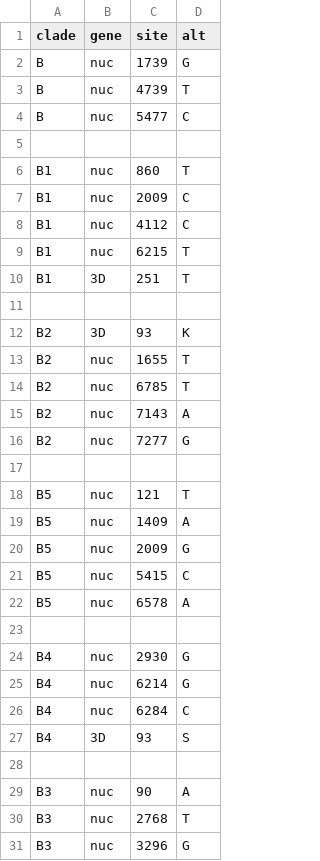
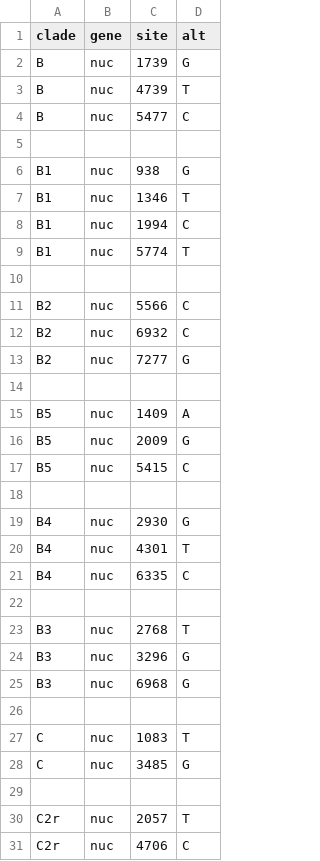
Before and after one commit to hodcroftlab/nextclade_a71, a TSV file: resources/clades.tsv, drawn as a sheet; only a part is shown; the shorter side is filled out with more unchanged rows; the diff covers the shown part only.

Commit message:
refactor: update clade entries

```diff
--- a/resources/clades.tsv
+++ b/resources/clades.tsv
@@ -5,15 +5,11 @@ B	nuc	5477	C
 
-B1	nuc	860	T
-B1	nuc	2009	C
-B1	nuc	4112	C
-B1	nuc	6215	T
-B1	3D	251	T
+B1	nuc	938	G
+B1	nuc	1346	T
+B1	nuc	1994	C
+B1	nuc	5774	T
 
-B2	3D	93	K
-B2	nuc	1655	T
-B2	nuc	6785	T
-B2	nuc	7143	A
+B2	nuc	5566	C
+B2	nuc	6932	C
 B2	nuc	7277	G
 
-B5	nuc	121	T
 B5	nuc	1409	A
@@ -21,10 +17,7 @@ B5	nuc	2009	G
 B5	nuc	5415	C
-B5	nuc	6578	A
 
 B4	nuc	2930	G
-B4	nuc	6214	G
-B4	nuc	6284	C
-B4	3D	93	S
+B4	nuc	4301	T
+B4	nuc	6335	C
 
-B3	nuc	90	A
 B3	nuc	2768	T
```
Also changed, not shown: 2 removed rows and 1 edited cell elsewhere in this file.
